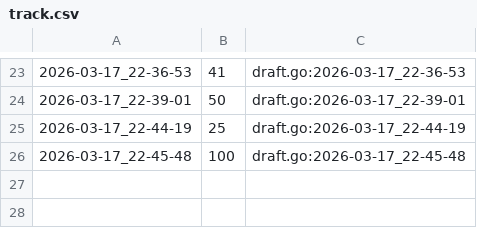
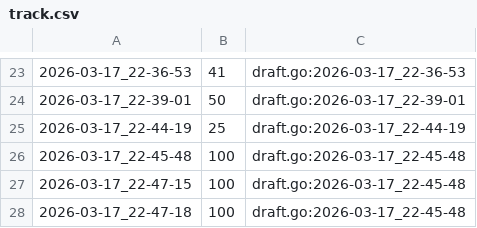
Before and after one commit to qxcode-course/ed-seg-bloco-a-Hcosta-Code, a CSV file: .tko/track/ed@pedra/track.csv, drawn as a sheet; only a part is shown, gaps mark what is left out; the diff names each change by its address in the sheet, - before the commit and + after, or states it on an @@ line.

```diff
--- a/.tko/track/ed@pedra/track.csv
+++ b/.tko/track/ed@pedra/track.csv
+row 27: 2026-03-17_22-47-15 | 100 | draft.go:2026-03-17_22-45-48
+row 28: 2026-03-17_22-47-18 | 100 | draft.go:2026-03-17_22-45-48
```
Also changed, not shown: 6 other files.
